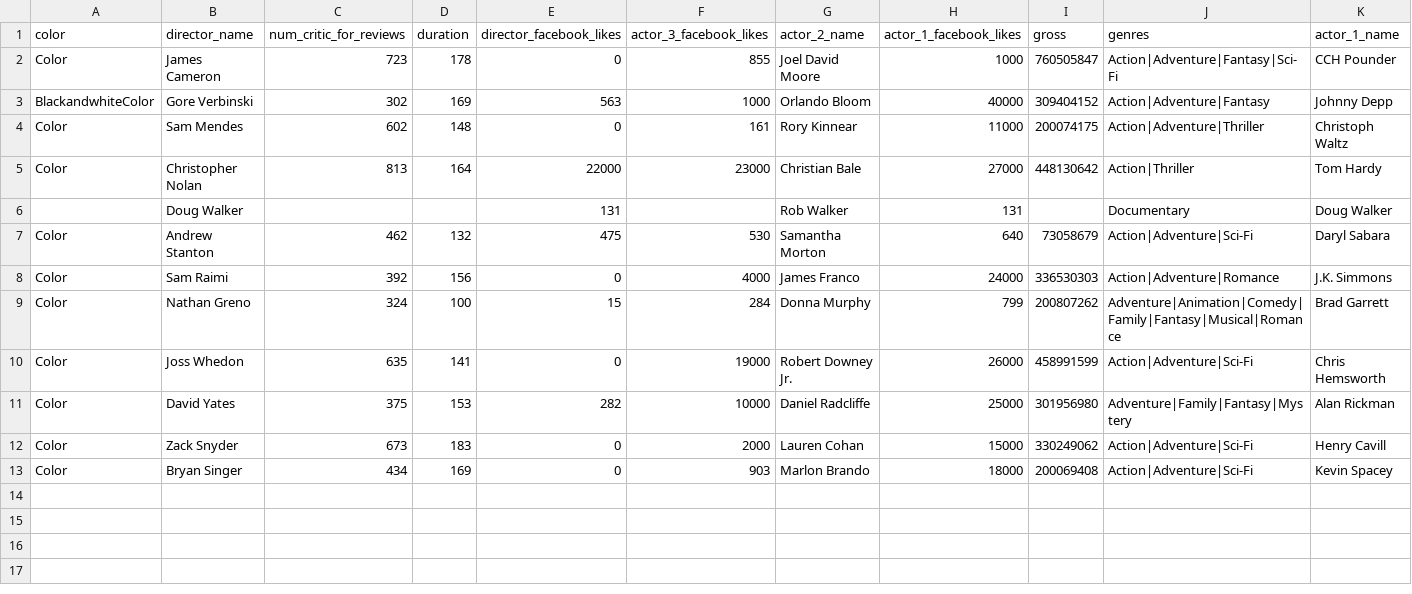
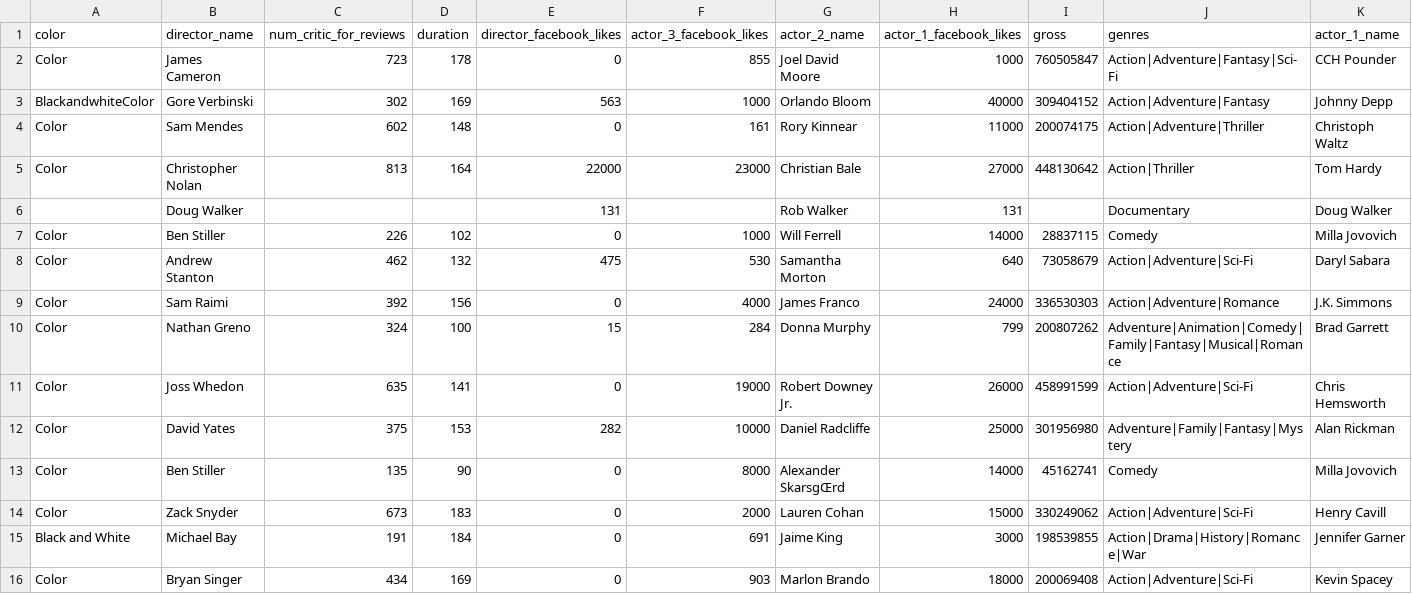
Before and after one commit to salman-omer/simple-csv-sorter, a CSV file: test.csv, drawn as a sheet; only a part is shown; rows hold the shown columns only; the diff names each change by its address in the sheet, - before the commit and + after, or states it on an @@ line.

```diff
--- a/test.csv
+++ b/test.csv
+row 7: Color | Ben Stiller | 226 | 102 | 0 | 1000 | Will Ferrell | 14000 | 28837115 | Comedy | Milla Jovovich
+row 13: Color | Ben Stiller | 135 | 90 | 0 | 8000 | Alexander SkarsgŒrd | 14000 | 45162741 | Comedy | Milla Jovovich
+row 15: Black and White | Michael Bay | 191 | 184 | 0 | 691 | Jaime King | 3000 | 198539855 | Action|Drama|History|Romance|War | Jennifer Garner
```
Also changed, not shown: 2 other files.
